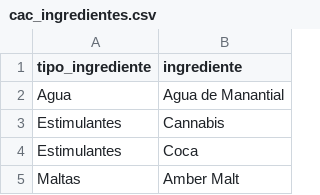
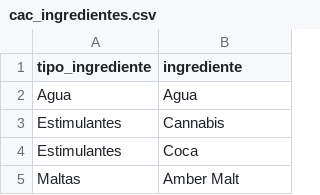
Before and after one commit to jdrodas/CervezasColombia, a CSV file: datos/cac_ingredientes.csv, drawn as a sheet; only a part is shown.

```diff
--- a/datos/cac_ingredientes.csv
+++ b/datos/cac_ingredientes.csv
@@ -1,3 +1,3 @@
 tipo_ingrediente;ingrediente
-Agua;Agua de Manantial
+Agua;Agua
 Estimulantes;Cannabis
```
Also changed, not shown: datos/cac_cervecerias.csv, datos/cac_cervezas.csv, 43 other files.
